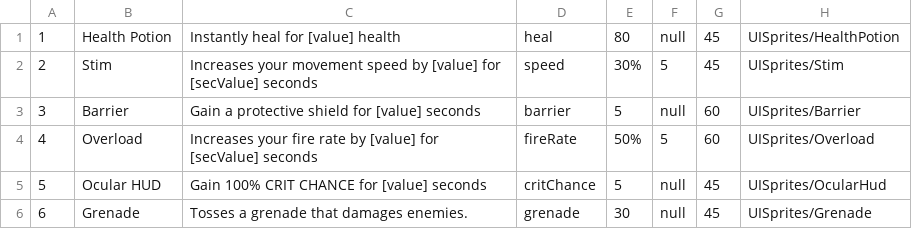
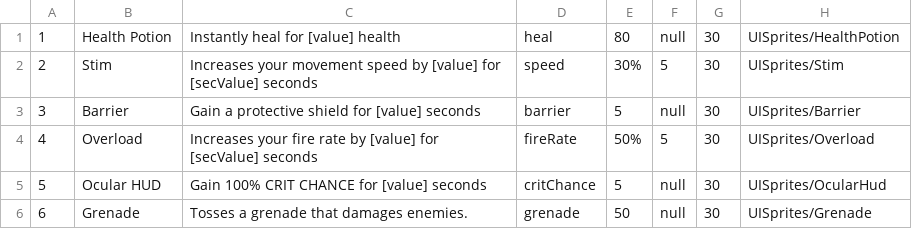
Before and after one commit to kieranchai/Exodus, a CSV file: Assets/Editor/CSVs/Equipment.csv, drawn as a sheet.

```diff
--- a/Assets/Editor/CSVs/Equipment.csv
+++ b/Assets/Editor/CSVs/Equipment.csv
@@ -1,6 +1,6 @@
-1,Health Potion,Instantly heal for [value] health,heal,80,null,45,UISprites/HealthPotion
-2,Stim,Increases your movement speed by [value] for [secValue] seconds,speed,30%,5,45,UISprites/Stim
-3,Barrier,Gain a protective shield for [value] seconds,barrier,5,null,60,UISprites/Barrier
-4,Overload,Increases your fire rate by [value] for [secValue] seconds,fireRate,50%,5,60,UISprites/Overload
-5,Ocular HUD,Gain 100% CRIT CHANCE for [value] seconds,critChance,5,null,45,UISprites/OcularHud
-6,Grenade,Tosses a grenade that damages enemies.,grenade,30,null,45,UISprites/Grenade
+1,Health Potion,Instantly heal for [value] health,heal,80,null,30,UISprites/HealthPotion
+2,Stim,Increases your movement speed by [value] for [secValue] seconds,speed,30%,5,30,UISprites/Stim
+3,Barrier,Gain a protective shield for [value] seconds,barrier,5,null,30,UISprites/Barrier
+4,Overload,Increases your fire rate by [value] for [secValue] seconds,fireRate,50%,5,30,UISprites/Overload
+5,Ocular HUD,Gain 100% CRIT CHANCE for [value] seconds,critChance,5,null,30,UISprites/OcularHud
+6,Grenade,Tosses a grenade that damages enemies.,grenade,50,null,30,UISprites/Grenade
```
Also changed, not shown: Assets/Editor/CSVs/Buffs.csv, Assets/Editor/CSVs/Weapons.csv, 22 other files.
